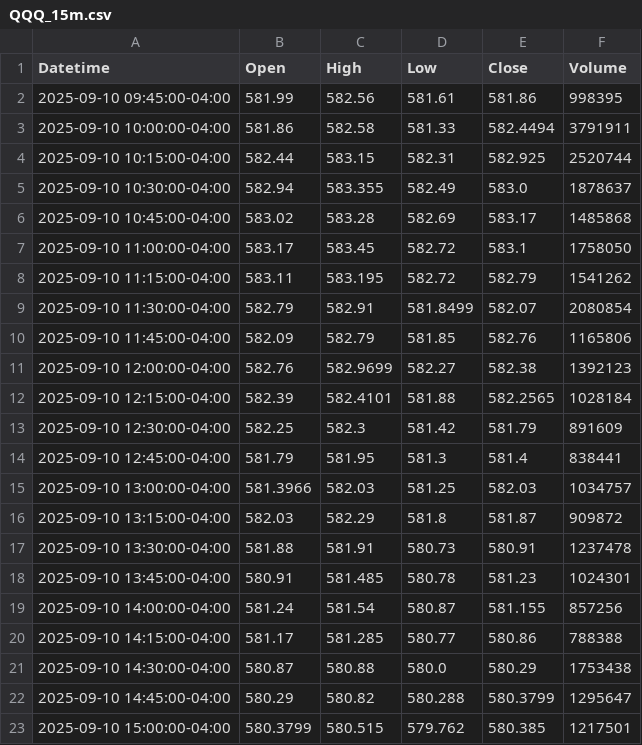
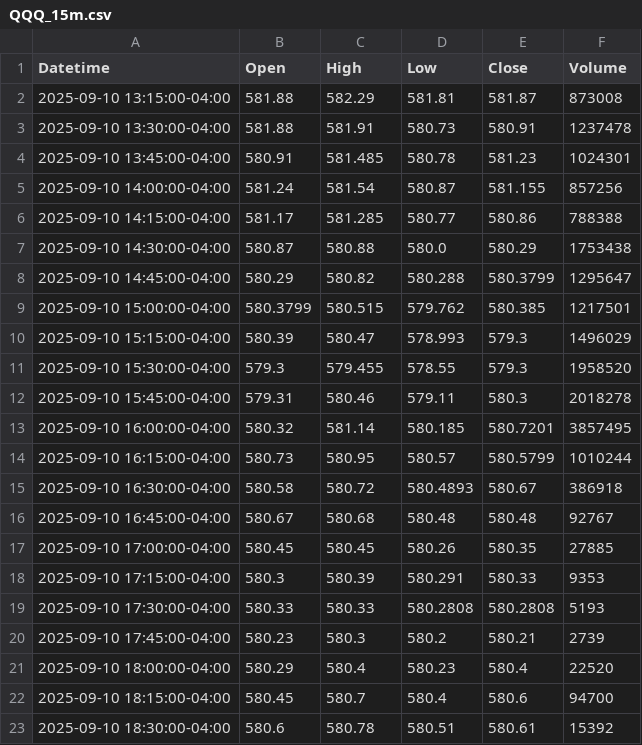
Before and after one commit to DeansGsxr/Deans-marketfeed, a CSV file: QQQ_15m.csv, drawn as a sheet; only a part is shown; the shorter side is filled out with more unchanged rows.

```diff
--- a/QQQ_15m.csv
+++ b/QQQ_15m.csv
@@ -1,17 +1,3 @@
 Datetime,Open,High,Low,Close,Volume
-2025-09-10 09:45:00-04:00,581.99,582.56,581.61,581.86,998395
-2025-09-10 10:00:00-04:00,581.86,582.58,581.33,582.4494,3791911
-2025-09-10 10:15:00-04:00,582.44,583.15,582.31,582.925,2520744
-2025-09-10 10:30:00-04:00,582.94,583.355,582.49,583.0,1878637
-2025-09-10 10:45:00-04:00,583.02,583.28,582.69,583.17,1485868
-2025-09-10 11:00:00-04:00,583.17,583.45,582.72,583.1,1758050
-2025-09-10 11:15:00-04:00,583.11,583.195,582.72,582.79,1541262
-2025-09-10 11:30:00-04:00,582.79,582.91,581.8499,582.07,2080854
-2025-09-10 11:45:00-04:00,582.09,582.79,581.85,582.76,1165806
-2025-09-10 12:00:00-04:00,582.76,582.9699,582.27,582.38,1392123
-2025-09-10 12:15:00-04:00,582.39,582.4101,581.88,582.2565,1028184
-2025-09-10 12:30:00-04:00,582.25,582.3,581.42,581.79,891609
-2025-09-10 12:45:00-04:00,581.79,581.95,581.3,581.4,838441
-2025-09-10 13:00:00-04:00,581.3966,582.03,581.25,582.03,1034757
-2025-09-10 13:15:00-04:00,582.03,582.29,581.8,581.87,909872
+2025-09-10 13:15:00-04:00,581.88,582.29,581.81,581.87,873008
 2025-09-10 13:30:00-04:00,581.88,581.91,580.73,580.91,1237478
```
Also changed, not shown: QQQ_3m.csv, QQQ_5m.csv, 16 other files.
